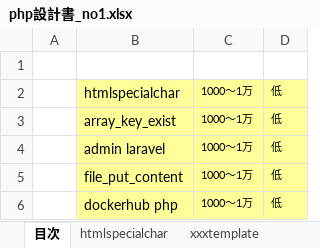
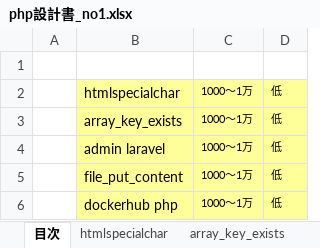
Before and after one commit to soshi16/demo2, an Excel workbook: 記事設計/php設計書_no1.xlsx, sheet 目次, drawn as a sheet; only a part is shown; values as stored, in another font and other column widths than the file's, no borders; the diff names each change by its address in the sheet, - before the commit and + after, or states it on an @@ line.

Commit message:
array_key_exists作成

```diff
--- a/記事設計/php設計書_no1.xlsx (sheet 目次)
+++ b/記事設計/php設計書_no1.xlsx (sheet 目次)
+sheet tab: array_key_exists
-B3: array_key_exist
+B3: array_key_exists
```
